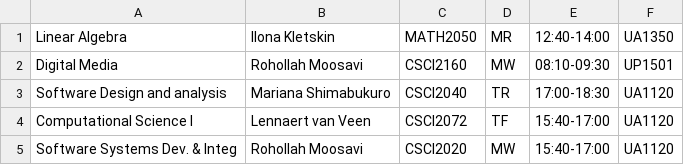
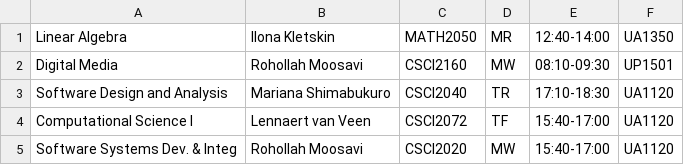
Before and after one commit to ArshadKhan-UOIT/CSCI2020_Final_Project, a CSV file: DataFiles/courses.csv, drawn as a sheet.

Commit message:
Update Courses.csv

```diff
--- a/DataFiles/courses.csv
+++ b/DataFiles/courses.csv
@@ -2,3 +2,3 @@ Linear Algebra,Ilona Kletskin,MATH2050,MR,12:40-14:00,UA1350
 Digital Media,Rohollah Moosavi,CSCI2160,MW,08:10-09:30,UP1501
-Software Design and analysis,Mariana Shimabukuro,CSCI2040,TR,17:00-18:30,UA1120
+Software Design and Analysis,Mariana Shimabukuro,CSCI2040,TR,17:10-18:30,UA1120
 Computational Science I,Lennaert van Veen,CSCI2072,TF,15:40-17:00,UA1120
```
